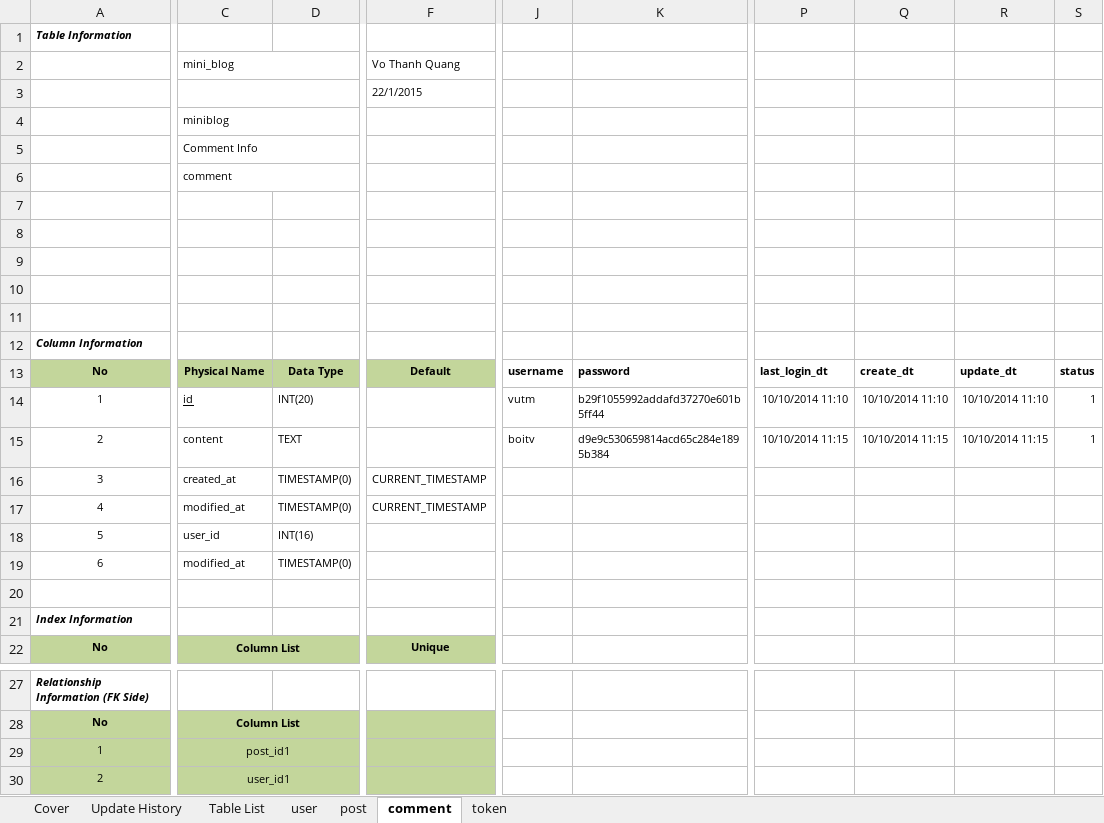
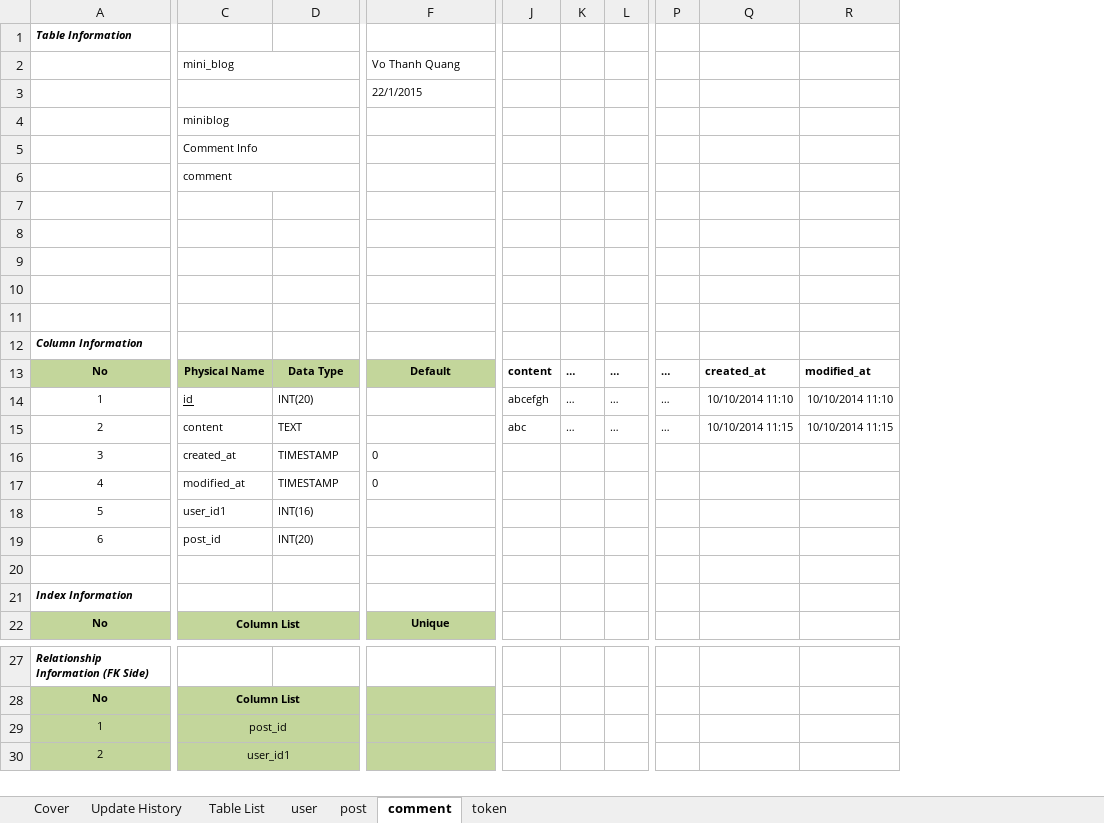
Before and after one commit to Mulodo-Java-Training/miniblog-vo.quang, an Excel workbook: doc/backend/db/TRN-MiniBlog_DatabaseDesign_VoThanhQuang.xlsx, sheet comment, drawn as a sheet; only a part is shown, gaps mark what is left out; values as stored, in another font and other column widths than the file's, no borders; removed rows and columns are numbered as before the commit, all else as after; the diff covers the shown part only; the diff names each change by its address in the sheet, - before the commit and + after, or states it on an @@ line.

```diff
--- a/doc/backend/db/TRN-MiniBlog_DatabaseDesign_VoThanhQuang.xlsx (sheet comment)
+++ b/doc/backend/db/TRN-MiniBlog_DatabaseDesign_VoThanhQuang.xlsx (sheet comment)
-column J, rows 13-15: username | vutm | boitv
-column K, rows 13-15: password | b29f1055992addafd37270e601b5ff44 | d9e9c530659814acd65c284e1895b384
+column J, rows 13-15: content | abcefgh | abc
+column K, rows 13-15: all …
+column L, rows 13-15: all …
-column P, rows 13-15: last_login_dt | 10/10/2014 11:10 | 10/10/2014 11:15
+column P, rows 13-15: all …
-column S, rows 13-15: status | 1 | 1
-Q13: create_dt
+Q13: created_at
-R13: update_dt
+R13: modified_at
-D16:D17: TIMESTAMP(0)
+D16:D17: TIMESTAMP
-F16:F17 (Vo Thanh Quang): CURRENT_TIMESTAMP
+F16:F17 (Vo Thanh Quang): 0
-C18 (mini_blog): user_id
+C18 (mini_blog): user_id1
-C19 (mini_blog): modified_at
+C19 (mini_blog): post_id
-D19: TIMESTAMP(0)
+D19: INT(20)
-C29 (mini_blog): post_id1
+C29 (mini_blog): post_id
```
Also changed, not shown: 1 removed column and 1 edited cell elsewhere in this sheet, sheet user, sheet token, sheet post, 7 other files.
